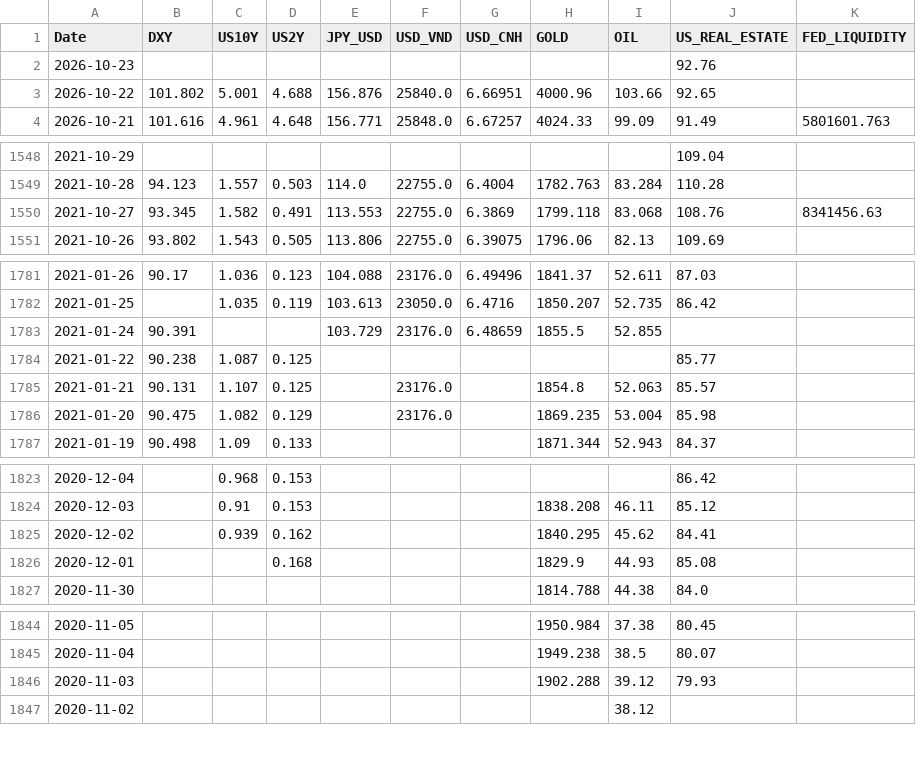
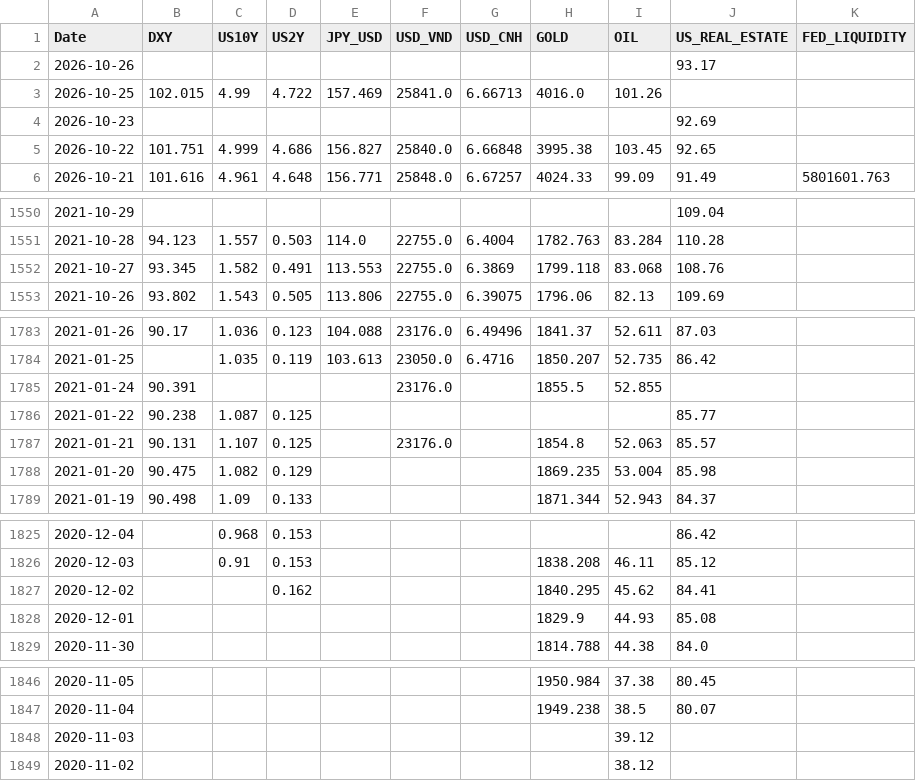
Before and after one commit to baoduonght/vnindexcycle, a CSV file: us_macro_database5years.csv, drawn as a sheet; only a part is shown, gaps mark what is left out; the diff covers the shown part only.

```diff
--- a/us_macro_database5years.csv
+++ b/us_macro_database5years.csv
@@ -1,4 +1,6 @@
 Date,DXY,US10Y,US2Y,JPY_USD,USD_VND,USD_CNH,GOLD,OIL,US_REAL_ESTATE,FED_LIQUIDITY
-2026-10-23,,,,,,,,,92.76,
-2026-10-22,101.802,5.001,4.688,156.876,25840.0,6.66951,4000.96,103.66,92.65,
+2026-10-26,,,,,,,,,93.17,
+2026-10-25,102.015,4.99,4.722,157.469,25841.0,6.66713,4016.0,101.26,,
+2026-10-23,,,,,,,,,92.69,
+2026-10-22,101.751,4.999,4.686,156.827,25840.0,6.66848,3995.38,103.45,92.65,
 2026-10-21,101.616,4.961,4.648,156.771,25848.0,6.67257,4024.33,99.09,91.49,5801601.763
@@ -1549,3 +1551,3 @@ Date,DXY,US10Y,US2Y,JPY_USD,USD_VND,USD_CNH,GOLD,OIL,US_REAL_ESTATE,FED_LIQUIDIT
 2021-10-28,94.123,1.557,0.503,114.0,22755.0,6.4004,1782.763,83.284,110.28,
-2021-10-27,93.345,1.582,0.491,113.553,22755.0,6.3869,1799.118,83.068,108.76,8341456.63
+2021-10-27,93.345,1.582,0.491,113.553,22755.0,6.3869,1799.118,83.068,108.76,
 2021-10-26,93.802,1.543,0.505,113.806,22755.0,6.39075,1796.06,82.13,109.69,
@@ -1782,6 +1784,6 @@ Date,DXY,US10Y,US2Y,JPY_USD,USD_VND,USD_CNH,GOLD,OIL,US_REAL_ESTATE,FED_LIQUIDIT
 2021-01-25,,1.035,0.119,103.613,23050.0,6.4716,1850.207,52.735,86.42,
-2021-01-24,90.391,,,103.729,23176.0,6.48659,1855.5,52.855,,
+2021-01-24,90.391,,,,23176.0,,1855.5,52.855,,
 2021-01-22,90.238,1.087,0.125,,,,,,85.77,
 2021-01-21,90.131,1.107,0.125,,23176.0,,1854.8,52.063,85.57,
-2021-01-20,90.475,1.082,0.129,,23176.0,,1869.235,53.004,85.98,
+2021-01-20,90.475,1.082,0.129,,,,1869.235,53.004,85.98,
 2021-01-19,90.498,1.09,0.133,,,,1871.344,52.943,84.37,
@@ -1824,4 +1826,4 @@ Date,DXY,US10Y,US2Y,JPY_USD,USD_VND,USD_CNH,GOLD,OIL,US_REAL_ESTATE,FED_LIQUIDIT
 2020-12-03,,0.91,0.153,,,,1838.208,46.11,85.12,
-2020-12-02,,0.939,0.162,,,,1840.295,45.62,84.41,
-2020-12-01,,,0.168,,,,1829.9,44.93,85.08,
+2020-12-02,,,0.162,,,,1840.295,45.62,84.41,
+2020-12-01,,,,,,,1829.9,44.93,85.08,
 2020-11-30,,,,,,,1814.788,44.38,84.0,
@@ -1845,3 +1847,3 @@ Date,DXY,US10Y,US2Y,JPY_USD,USD_VND,USD_CNH,GOLD,OIL,US_REAL_ESTATE,FED_LIQUIDIT
 2020-11-04,,,,,,,1949.238,38.5,80.07,
-2020-11-03,,,,,,,1902.288,39.12,79.93,
+2020-11-03,,,,,,,,39.12,,
 2020-11-02,,,,,,,,38.12,,
```
Also changed, not shown: 1 removed row and 1 edited cell elsewhere in this file, macro_database.csv, macro_database5years.csv, 1 other file.
